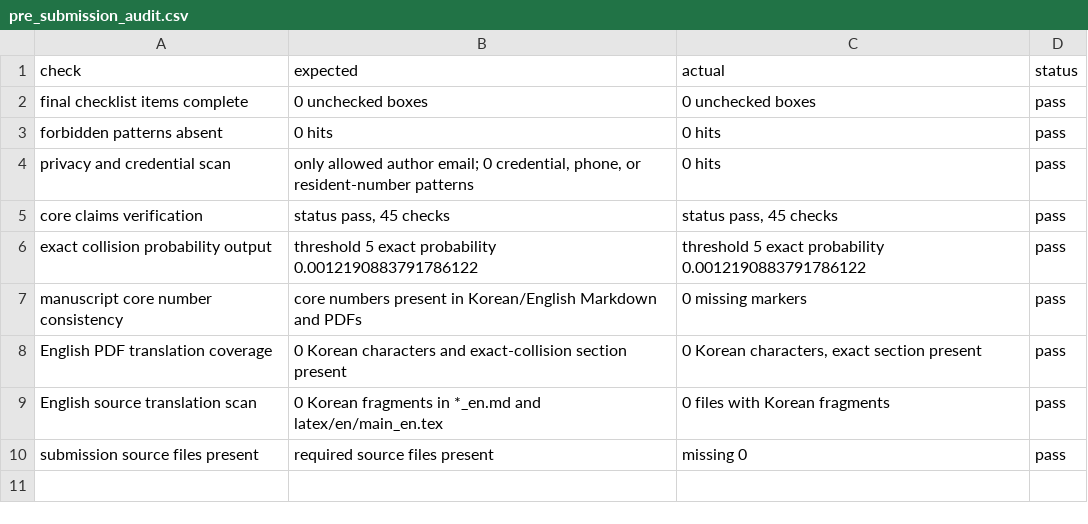
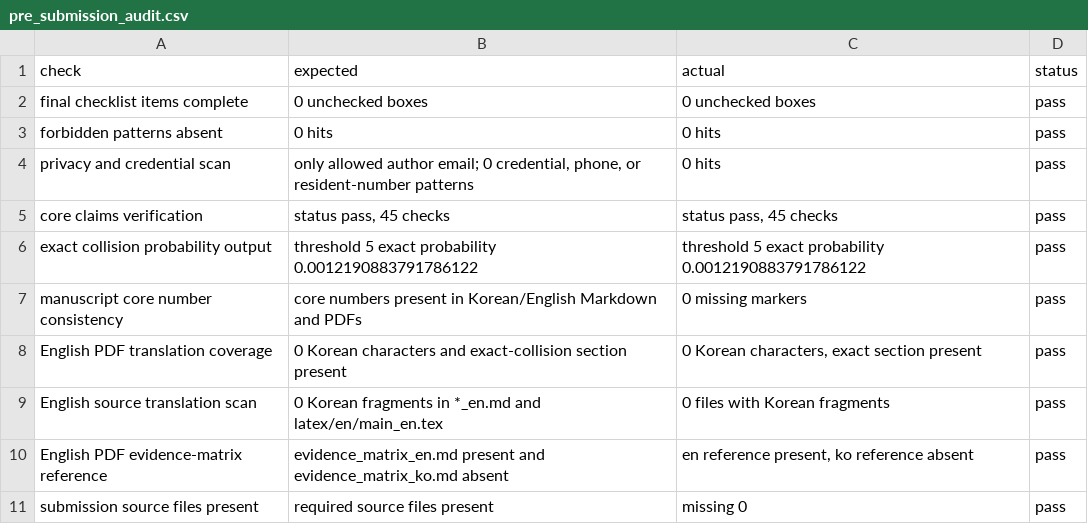
Before and after one commit to junho0331s/election-duplicate-statistical-review, a CSV file: outputs/pre_submission_audit.csv, drawn as a sheet.

Commit message:
Verify English PDF evidence matrix reference

```diff
--- a/outputs/pre_submission_audit.csv
+++ b/outputs/pre_submission_audit.csv
@@ -9,2 +9,3 @@ English PDF translation coverage,0 Korean characters and exact-collision section
 English source translation scan,0 Korean fragments in *_en.md and latex/en/main_en.tex,0 files with Korean fragments,pass
+English PDF evidence-matrix reference,evidence_matrix_en.md present and evidence_matrix_ko.md absent,"en reference present, ko reference absent",pass
 submission source files present,required source files present,missing 0,pass
```
Also changed, not shown: outputs/checksums_sha256.csv, 8 other files.
